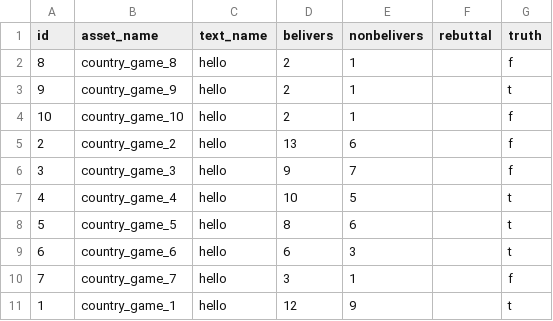
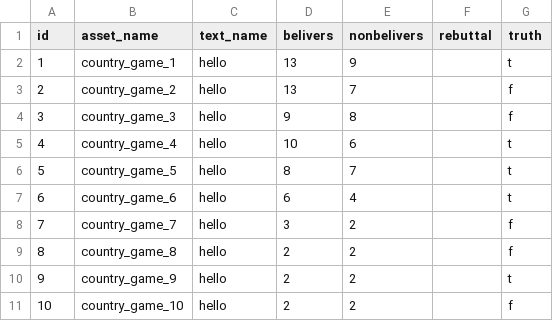
Before and after one commit to AntipropPrject/antipropagandabot, a CSV file: resources/ucraine_or_not_game.csv, drawn as a sheet.

```diff
--- a/resources/ucraine_or_not_game.csv
+++ b/resources/ucraine_or_not_game.csv
@@ -1,11 +1,11 @@
 id,asset_name,text_name,belivers,nonbelivers,rebuttal,truth
-8,country_game_8,hello,2,1,,f
-9,country_game_9,hello,2,1,,t
-10,country_game_10,hello,2,1,,f
-2,country_game_2,hello,13,6,,f
-3,country_game_3,hello,9,7,,f
-4,country_game_4,hello,10,5,,t
-5,country_game_5,hello,8,6,,t
-6,country_game_6,hello,6,3,,t
-7,country_game_7,hello,3,1,,f
-1,country_game_1,hello,12,9,,t
+1,country_game_1,hello,13,9,,t
+2,country_game_2,hello,13,7,,f
+3,country_game_3,hello,9,8,,f
+4,country_game_4,hello,10,6,,t
+5,country_game_5,hello,8,7,,t
+6,country_game_6,hello,6,4,,t
+7,country_game_7,hello,3,2,,f
+8,country_game_8,hello,2,2,,f
+9,country_game_9,hello,2,2,,t
+10,country_game_10,hello,2,2,,f
```
Also changed, not shown: resources/mistakeorlie.csv, 3 other files.
